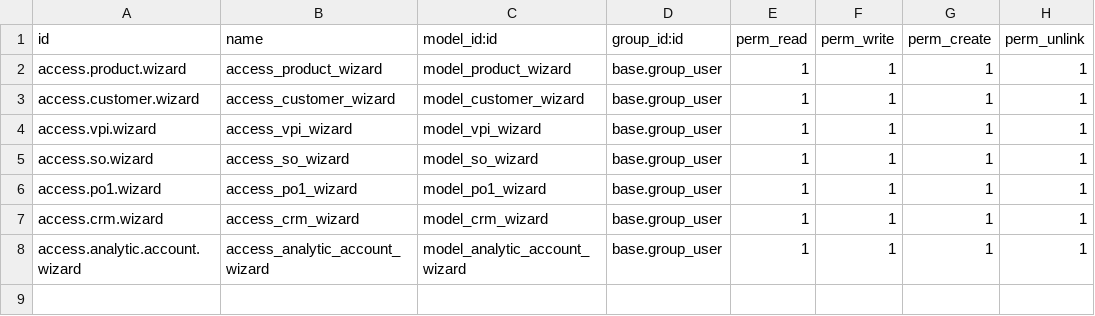
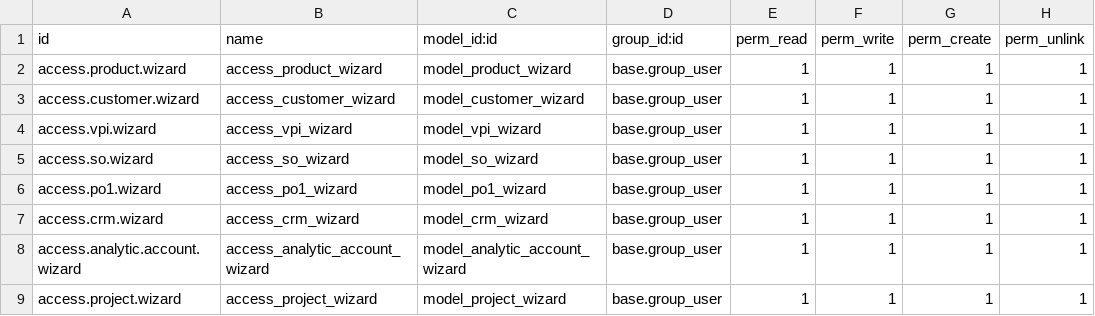
Before and after one commit to mehul7777/goutham, a CSV file: Gouthom_Test_Server/security/ir.model.access.csv, drawn as a sheet; the diff names each change by its address in the sheet, - before the commit and + after, or states it on an @@ line.

Commit message:
added project related files to import

```diff
--- a/Gouthom_Test_Server/security/ir.model.access.csv
+++ b/Gouthom_Test_Server/security/ir.model.access.csv
+row 9: access.project.wizard | access_project_wizard | model_project_wizard | base.group_user | 1 | 1 | 1 | 1
```
Also changed, not shown: 4 other files.
